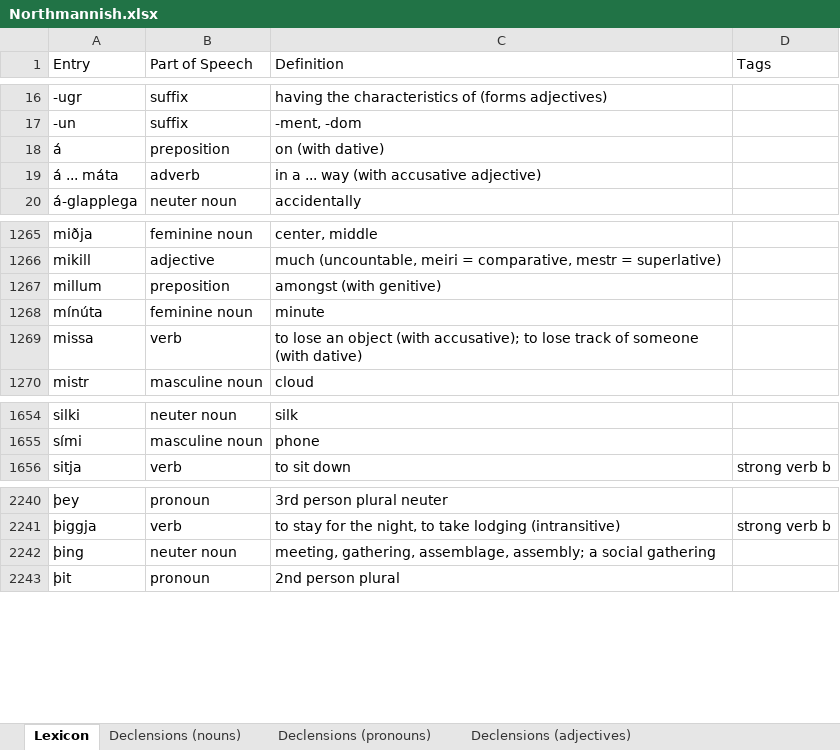
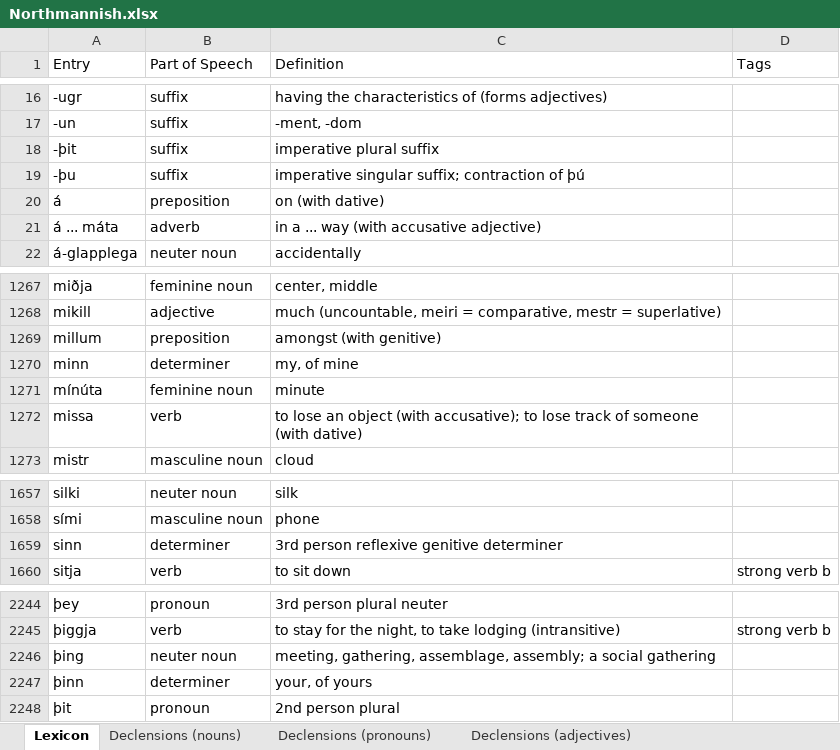
Before and after one commit to Oneo64/Aldraheimr2ndEdition, an Excel workbook: Literature/Languages/Northmannish.xlsx, sheet Lexicon, drawn as a sheet; only a part is shown, gaps mark what is left out; values as stored, in another font and other column widths than the file's, no borders; charts and pictures and table styles not drawn; the diff names each change by its address in the sheet, - before the commit and + after, or states it on an @@ line.

Commit message:
Update Northmannish.xlsx

```diff
--- a/Literature/Languages/Northmannish.xlsx (sheet Lexicon)
+++ b/Literature/Languages/Northmannish.xlsx (sheet Lexicon)
+row 18: -þit | suffix | imperative plural suffix
+row 19: -þu | suffix | imperative singular suffix; contraction of þú
+row 1270: minn | determiner | my, of mine
+row 1659: sinn | determiner | 3rd person reflexive genitive determiner
+row 2247: þinn | determiner | your, of yours
```
Also changed, not shown: sheet Declensions (pronouns).
